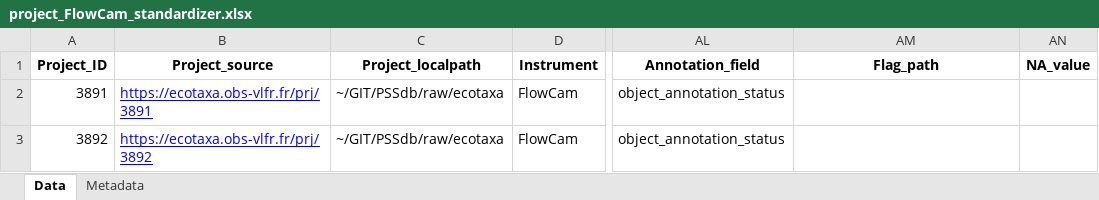
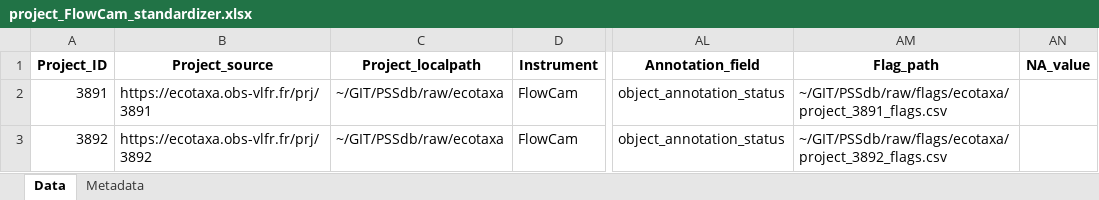
Before and after one commit to jessluo/PSSdb, an Excel workbook: raw/project_FlowCam_standardizer.xlsx, sheet Data, drawn as a sheet; only a part is shown, gaps mark what is left out; values as stored, in another font and other column widths than the file's, no borders; the diff names each change by its address in the sheet, - before the commit and + after, or states it on an @@ line.

```diff
--- a/raw/project_FlowCam_standardizer.xlsx (sheet Data)
+++ b/raw/project_FlowCam_standardizer.xlsx (sheet Data)
@@ B2:B3 underline: on → off, text colour: #0000FF → black @@
-AM2 (Flag_path): (empty)
+AM2 (Flag_path): ~/GIT/PSSdb/raw/flags/ecotaxa/project_3891_flags.csv
-AM3 (Flag_path): (empty)
+AM3 (Flag_path): ~/GIT/PSSdb/raw/flags/ecotaxa/project_3892_flags.csv
```
Also changed, not shown: ancillary/plankton_annotated_taxonomy.xlsx, raw/project_PlanktoScope_standardizer.xlsx, 6 other files.
